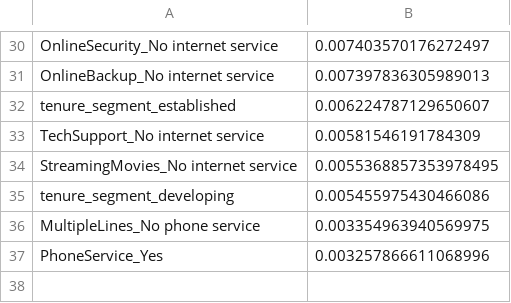
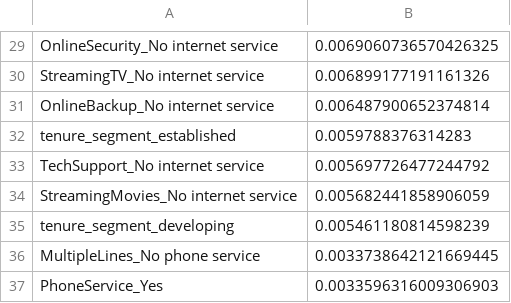
Before and after one commit to riwawa/customer-churn, a CSV file: models/feature_importance.csv, drawn as a sheet; only a part is shown, gaps mark what is left out; addresses are those after the commit; the diff covers the shown part only; the diff names each change by its address in the sheet, - before the commit and + after, or states it on an @@ line.

```diff
--- a/models/feature_importance.csv
+++ b/models/feature_importance.csv
-B29: 0.007403570176272497
+B29: 0.0069060736570426325
+row 30: StreamingTV_No internet service | 0.006899177191161326
-B31: 0.007397836305989013
+B31: 0.006487900652374814
-B32: 0.006224787129650607
+B32: 0.0059788376314283
-B33: 0.00581546191784309
+B33: 0.005697726477244792
-B34: 0.0055368857353978495
+B34: 0.005682441858906059
-B35: 0.005455975430466086
+B35: 0.005461180814598239
-B36: 0.003354963940569975
+B36: 0.0033738642121669445
-B37: 0.003257866611068996
+B37: 0.0033596316009306903
```
Also changed, not shown: 2 added rows, 3 removed rows and 25 edited cells elsewhere in this file, 9 other files.
